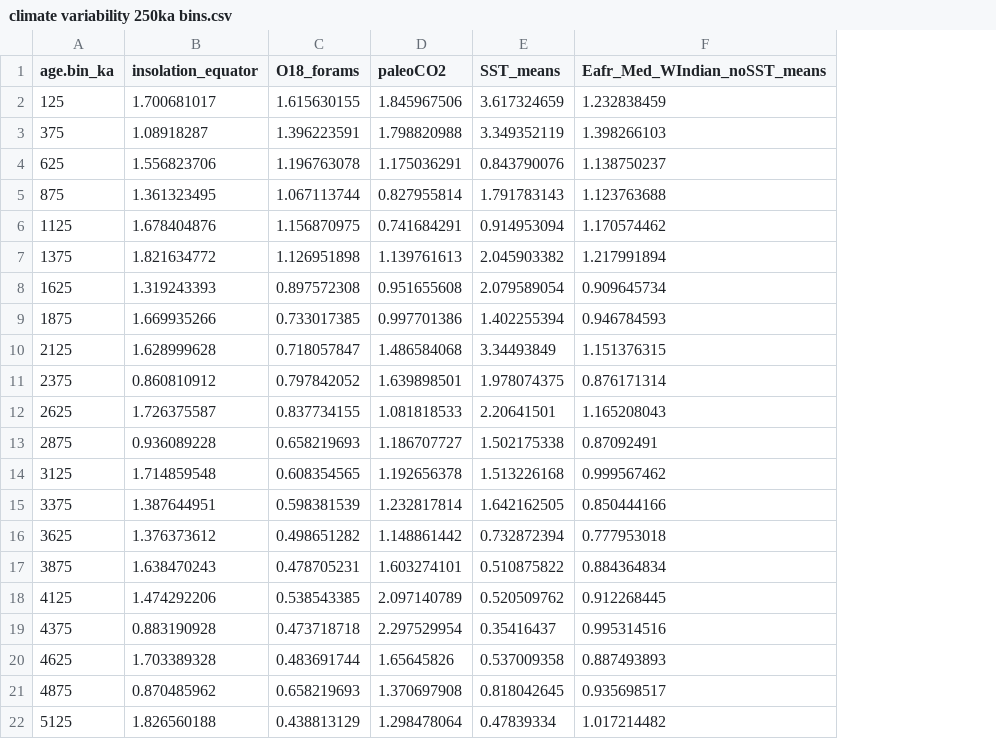
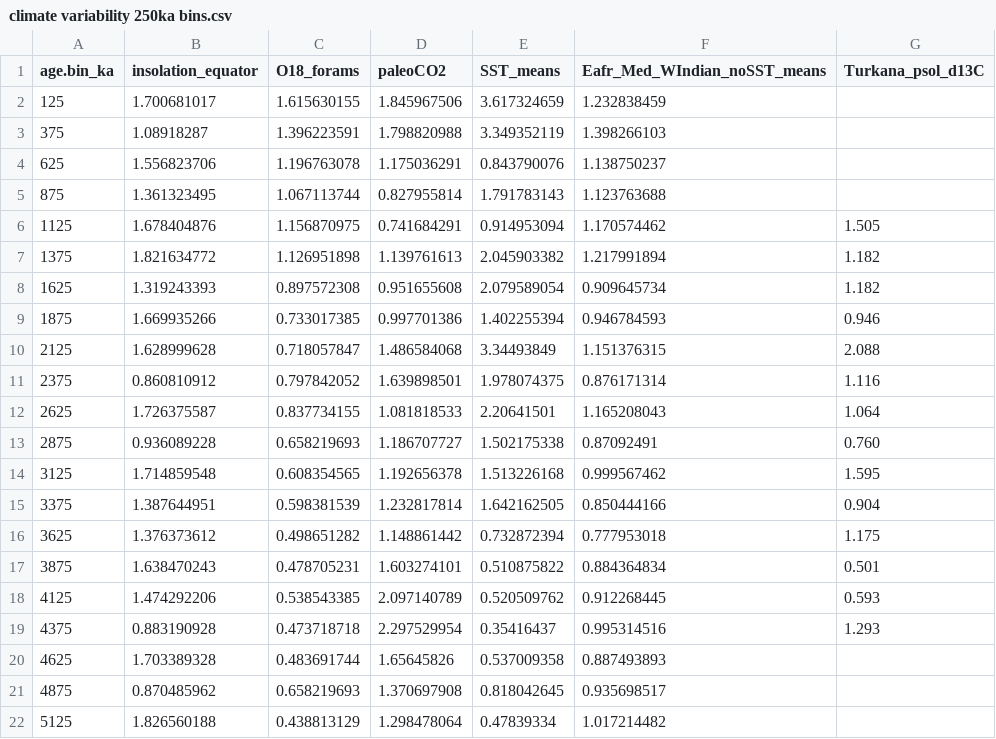
Before and after one commit to andrewdu1/VariabilitySelection, a CSV file: original datasets/climate variability 250ka bins.csv, drawn as a sheet; the diff names each change by its address in the sheet, - before the commit and + after, or states it on an @@ line.

Commit message:
Added Turkana psol data to climate variability dataset

```diff
--- a/original datasets/climate variability 250ka bins.csv
+++ b/original datasets/climate variability 250ka bins.csv
+column G (Turkana_psol_d13C), rows 6-19: 1.505 | 1.182 | 1.182 | 0.946 | 2.088 | 1.116 | 1.064 | 0.760 | 1.595 | 0.904 | 1.175 | 0.501 | 0.593 | 1.293
```
